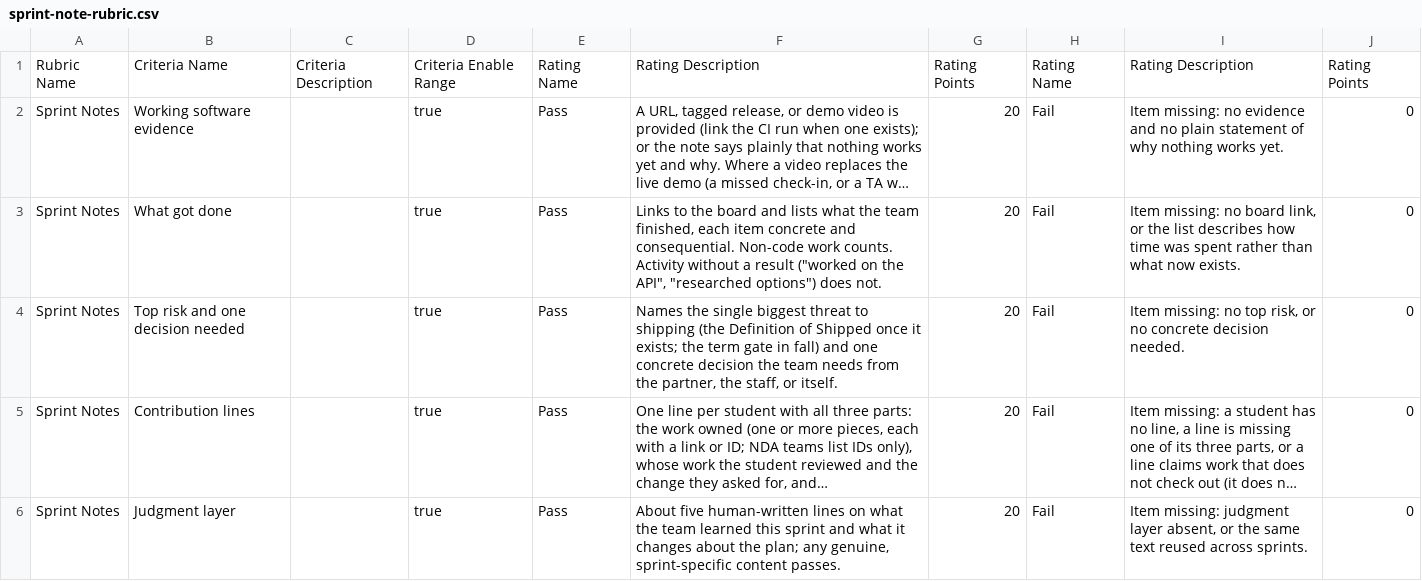
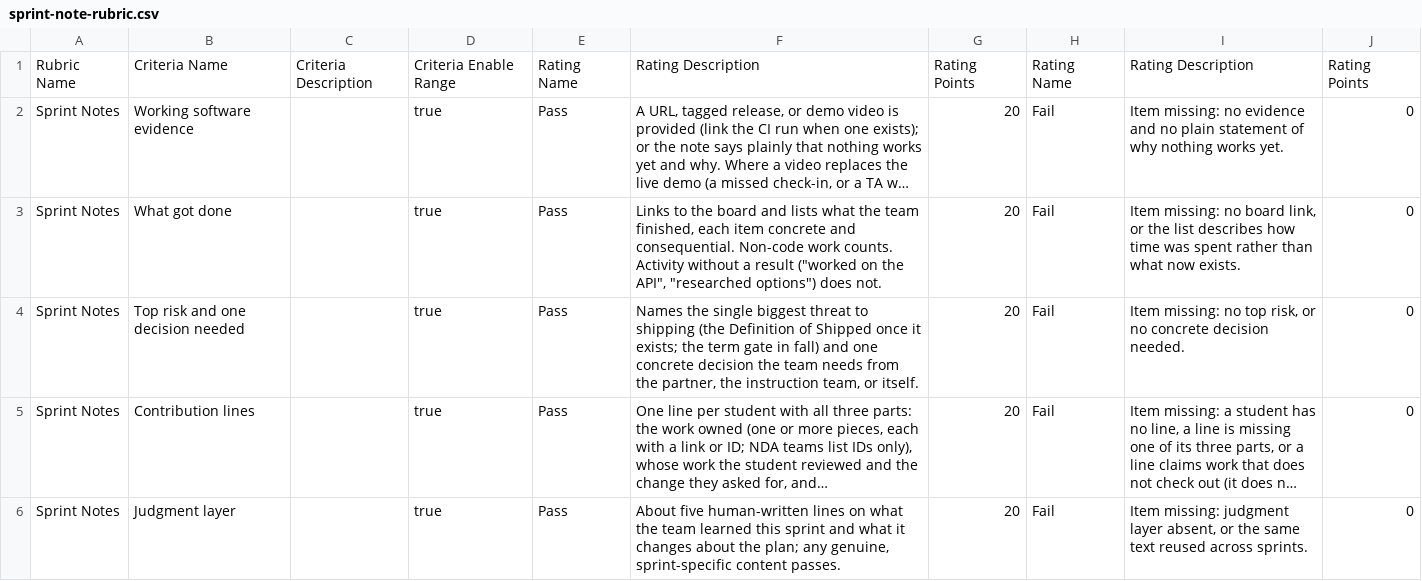
Before and after one commit to adulbrich/cs-capstone-handbook, a CSV file: canvas/assignments/sprint-note/sprint-note-rubric.csv, drawn as a sheet; long unchanged cells end in …; the diff names each change by its address in the sheet, - before the commit and + after, or states it on an @@ line.

```diff
--- a/canvas/assignments/sprint-note/sprint-note-rubric.csv
+++ b/canvas/assignments/sprint-note/sprint-note-rubric.csv
-F4: …partner, the staff, or itself.
+F4: …partner, the instruction team, or itself.
```
Also changed, not shown: 23 other files.
